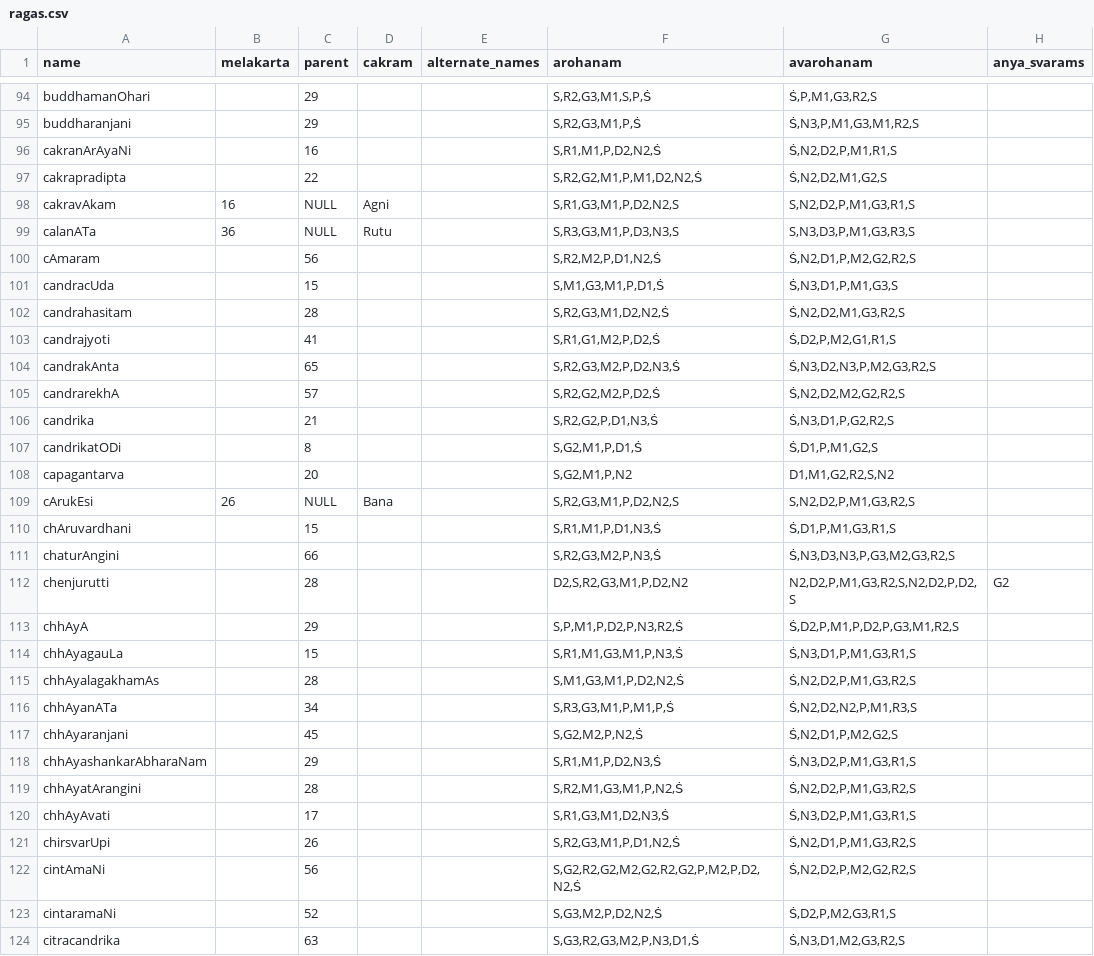
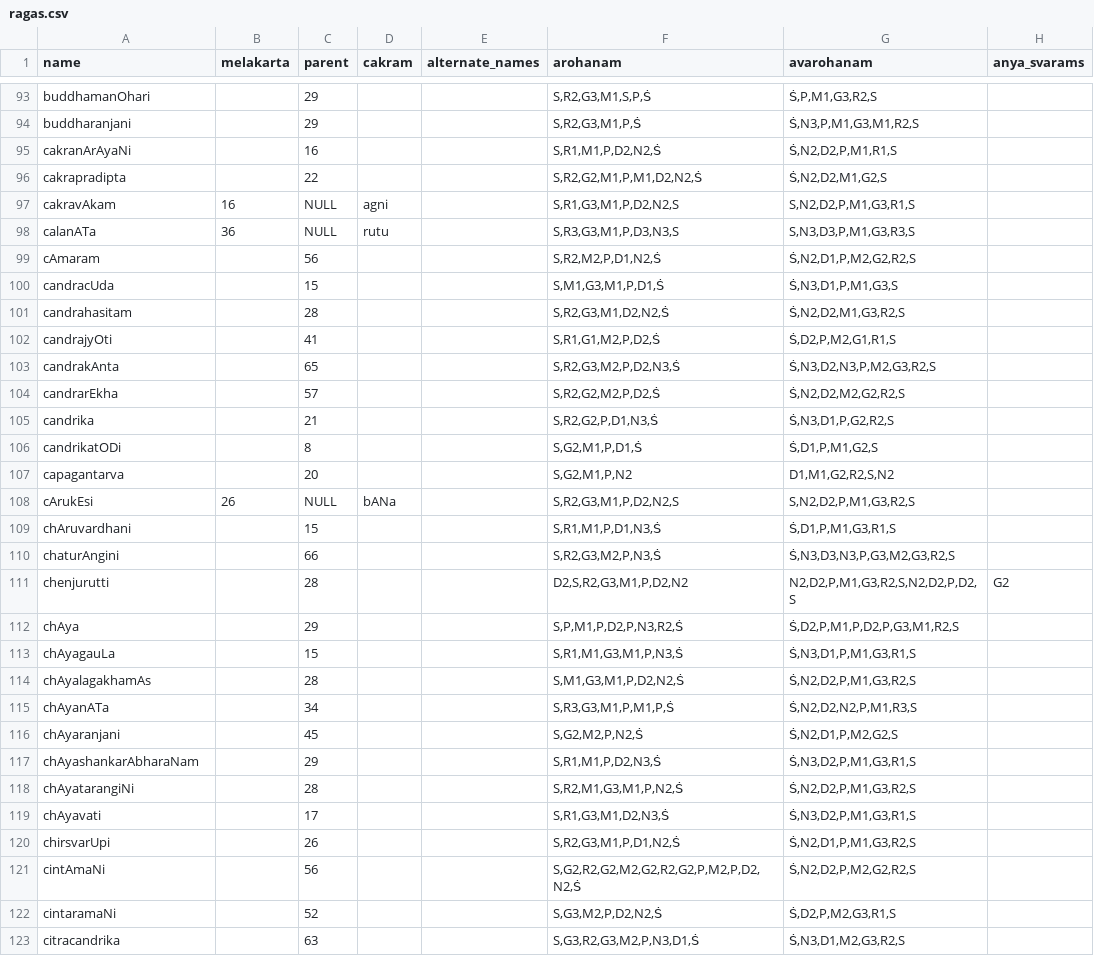
Before and after one commit to saitheexplorer/carnatic-dataset, a CSV file: data/ragas.csv, drawn as a sheet; only a part is shown, gaps mark what is left out; the diff covers the shown part only.

Commit message:
Update raga data.

```diff
--- a/data/ragas.csv
+++ b/data/ragas.csv
@@ -97,4 +96,4 @@ cakranArAyaNi,,16,,,"S,R1,M1,P,D2,N2,Ṡ","Ṡ,N2,D2,P,M1,R1,S",
 cakrapradipta,,22,,,"S,R2,G2,M1,P,M1,D2,N2,Ṡ","Ṡ,N2,D2,M1,G2,S",
-cakravAkam,16,NULL,Agni,,"S,R1,G3,M1,P,D2,N2,S","S,N2,D2,P,M1,G3,R1,S",
-calanATa,36,NULL,Rutu,,"S,R3,G3,M1,P,D3,N3,S","S,N3,D3,P,M1,G3,R3,S",
+cakravAkam,16,NULL,agni,,"S,R1,G3,M1,P,D2,N2,S","S,N2,D2,P,M1,G3,R1,S",
+calanATa,36,NULL,rutu,,"S,R3,G3,M1,P,D3,N3,S","S,N3,D3,P,M1,G3,R3,S",
 cAmaram,,56,,,"S,R2,M2,P,D1,N2,Ṡ","Ṡ,N2,D1,P,M2,G2,R2,S",
@@ -102,5 +101,5 @@ candracUda,,15,,,"S,M1,G3,M1,P,D1,Ṡ","Ṡ,N3,D1,P,M1,G3,S",
 candrahasitam,,28,,,"S,R2,G3,M1,D2,N2,Ṡ","Ṡ,N2,D2,M1,G3,R2,S",
-candrajyoti,,41,,,"S,R1,G1,M2,P,D2,Ṡ","Ṡ,D2,P,M2,G1,R1,S",
+candrajyOti,,41,,,"S,R1,G1,M2,P,D2,Ṡ","Ṡ,D2,P,M2,G1,R1,S",
 candrakAnta,,65,,,"S,R2,G3,M2,P,D2,N3,Ṡ","Ṡ,N3,D2,N3,P,M2,G3,R2,S",
-candrarekhA,,57,,,"S,R2,G2,M2,P,D2,Ṡ","Ṡ,N2,D2,M2,G2,R2,S",
+candrarEkha,,57,,,"S,R2,G2,M2,P,D2,Ṡ","Ṡ,N2,D2,M2,G2,R2,S",
 candrika,,21,,,"S,R2,G2,P,D1,N3,Ṡ","Ṡ,N3,D1,P,G2,R2,S",
@@ -108,3 +107,3 @@ candrikatODi,,8,,,"S,G2,M1,P,D1,Ṡ","Ṡ,D1,P,M1,G2,S",
 capagantarva,,20,,,"S,G2,M1,P,N2","D1,M1,G2,R2,S,N2",
-cArukEsi,26,NULL,Bana,,"S,R2,G3,M1,P,D2,N2,S","S,N2,D2,P,M1,G3,R2,S",
+cArukEsi,26,NULL,bANa,,"S,R2,G3,M1,P,D2,N2,S","S,N2,D2,P,M1,G3,R2,S",
 chAruvardhani,,15,,,"S,R1,M1,P,D1,N3,Ṡ","Ṡ,D1,P,M1,G3,R1,S",
@@ -112,10 +111,10 @@ chaturAngini,,66,,,"S,R2,G3,M2,P,N3,Ṡ","Ṡ,N3,D3,N3,P,G3,M2,G3,R2,S",
 chenjurutti,,28,,,"D2,S,R2,G3,M1,P,D2,N2","N2,D2,P,M1,G3,R2,S,N2,D2,P,D2,S",G2
-chhAyA,,29,,,"S,P,M1,P,D2,P,N3,R2,Ṡ","Ṡ,D2,P,M1,P,D2,P,G3,M1,R2,S",
-chhAyagauLa,,15,,,"S,R1,M1,G3,M1,P,N3,Ṡ","Ṡ,N3,D1,P,M1,G3,R1,S",
-chhAyalagakhamAs,,28,,,"S,M1,G3,M1,P,D2,N2,Ṡ","Ṡ,N2,D2,P,M1,G3,R2,S",
-chhAyanATa,,34,,,"S,R3,G3,M1,P,M1,P,Ṡ","Ṡ,N2,D2,N2,P,M1,R3,S",
-chhAyaranjani,,45,,,"S,G2,M2,P,N2,Ṡ","Ṡ,N2,D1,P,M2,G2,S",
-chhAyashankarAbharaNam,,29,,,"S,R1,M1,P,D2,N3,Ṡ","Ṡ,N3,D2,P,M1,G3,R1,S",
-chhAyatArangini,,28,,,"S,R2,M1,G3,M1,P,N2,Ṡ","Ṡ,N2,D2,P,M1,G3,R2,S",
-chhAyAvati,,17,,,"S,R1,G3,M1,D2,N3,Ṡ","Ṡ,N3,D2,P,M1,G3,R1,S",
+chAya,,29,,,"S,P,M1,P,D2,P,N3,R2,Ṡ","Ṡ,D2,P,M1,P,D2,P,G3,M1,R2,S",
+chAyagauLa,,15,,,"S,R1,M1,G3,M1,P,N3,Ṡ","Ṡ,N3,D1,P,M1,G3,R1,S",
+chAyalagakhamAs,,28,,,"S,M1,G3,M1,P,D2,N2,Ṡ","Ṡ,N2,D2,P,M1,G3,R2,S",
+chAyanATa,,34,,,"S,R3,G3,M1,P,M1,P,Ṡ","Ṡ,N2,D2,N2,P,M1,R3,S",
+chAyaranjani,,45,,,"S,G2,M2,P,N2,Ṡ","Ṡ,N2,D1,P,M2,G2,S",
+chAyashankarAbharaNam,,29,,,"S,R1,M1,P,D2,N3,Ṡ","Ṡ,N3,D2,P,M1,G3,R1,S",
+chAyatarangiNi,,28,,,"S,R2,M1,G3,M1,P,N2,Ṡ","Ṡ,N2,D2,P,M1,G3,R2,S",
+chAyavati,,17,,,"S,R1,G3,M1,D2,N3,Ṡ","Ṡ,N3,D2,P,M1,G3,R1,S",
 chirsvarUpi,,26,,,"S,R2,G3,M1,P,D1,N2,Ṡ","Ṡ,N2,D1,P,M1,G3,R2,S",
```
Also changed, not shown: 2 removed rows and 144 edited cells elsewhere in this file.
